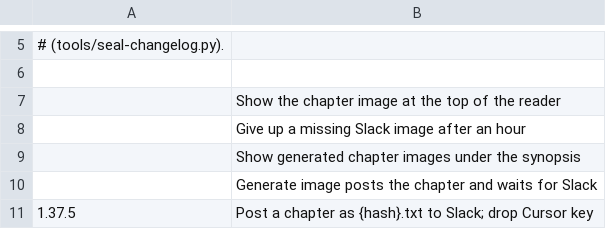
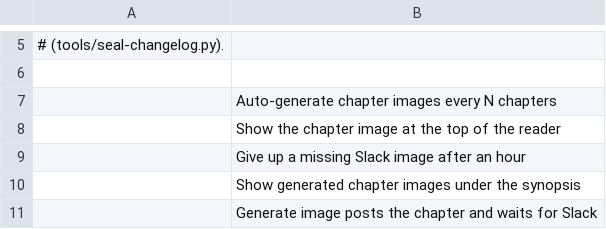
Before and after one commit to vtlinh/novels, a TSV file: android/changelog/notes.tsv, drawn as a sheet; only a part is shown, gaps mark what is left out; the shorter side is filled out with more unchanged rows.

```diff
--- a/android/changelog/notes.tsv
+++ b/android/changelog/notes.tsv
@@ -6,2 +6,3 @@
 
+	Auto-generate chapter images every N chapters
 	Show the chapter image at the top of the reader
```
Also changed, not shown: 6 other files.
